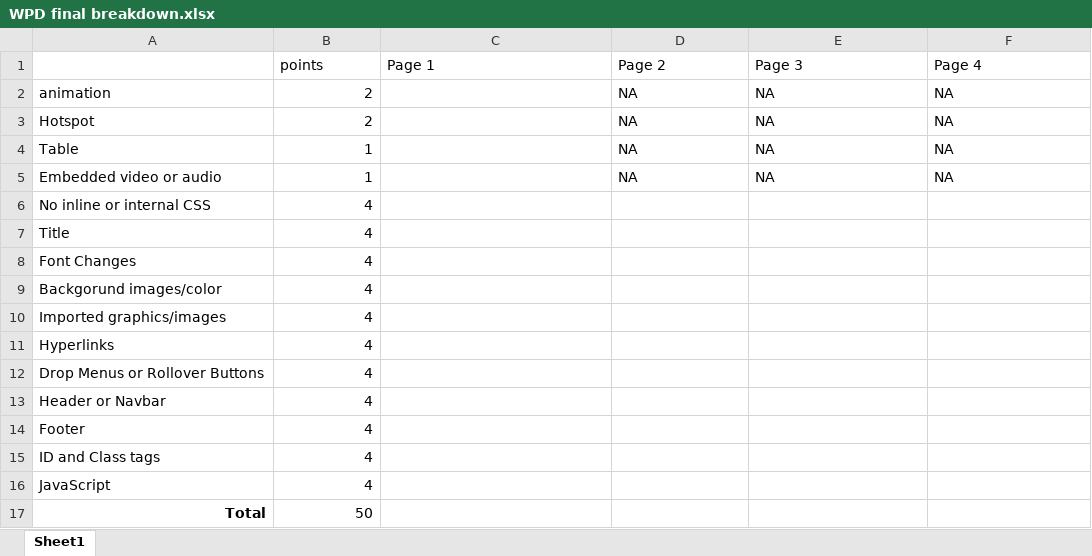
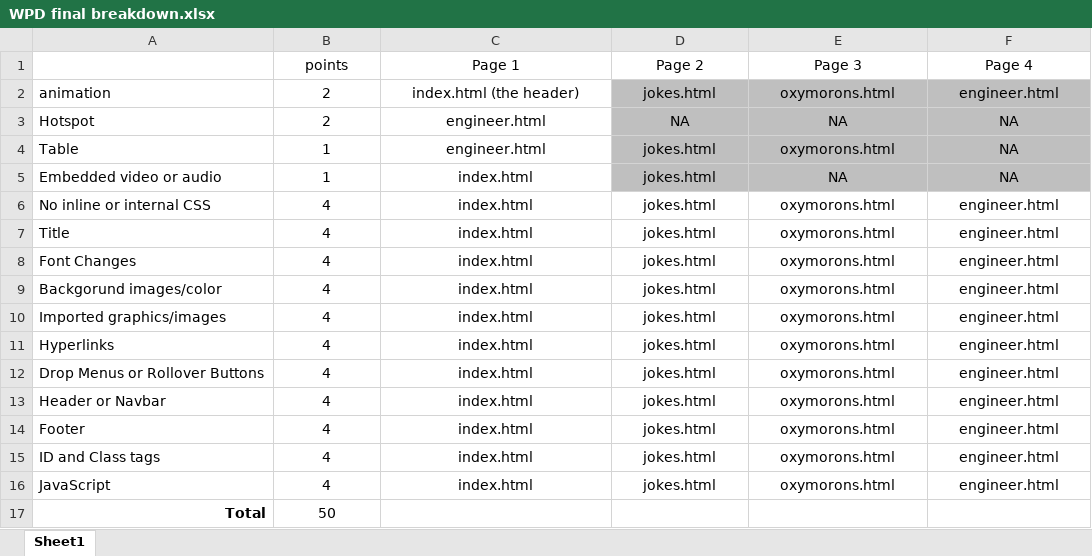
Before and after one commit to Louaboo/wd-6, an Excel workbook: KaysenHansen/WPD final breakdown.xlsx, sheet Sheet1, drawn as a sheet; values as stored, in another font and other column widths than the file's, no borders; charts and pictures not drawn; the diff names each change by its address in the sheet, - before the commit and + after, or states it on an @@ line.

```diff
--- a/KaysenHansen/WPD final breakdown.xlsx (sheet Sheet1)
+++ b/KaysenHansen/WPD final breakdown.xlsx (sheet Sheet1)
-B1:F1 alignment: left
+B1:F1 alignment: center
-B2:B17 alignment: right
+B2:B17 alignment: center
-C2 (Page 1): (empty)
+C2 (Page 1): index.html (the header)
-D2 (Page 2): NA
+D2 (Page 2): jokes.html
@@ D2:F5 alignment: left → center, fill: none → #BFBFBF @@
-E2 (Page 3): NA
+E2 (Page 3): oxymorons.html
-F2 (Page 4): NA
+F2 (Page 4): engineer.html
-C3:C4 (Page 1): (empty)
+C3:C4 (Page 1): engineer.html
-D4:D5 (Page 2): NA
+D4:D5 (Page 2): jokes.html
-E4 (Page 3): NA
+E4 (Page 3): oxymorons.html
-C5:C16 (Page 1): (empty)
+C5:C16 (Page 1): index.html
-D6:D16 (Page 2): (empty)
+D6:D16 (Page 2): jokes.html
-E6:E16 (Page 3): (empty)
+E6:E16 (Page 3): oxymorons.html
-F6:F16 (Page 4): (empty)
+F6:F16 (Page 4): engineer.html
```
Also changed, not shown: charts or pictures, 7 other files.
